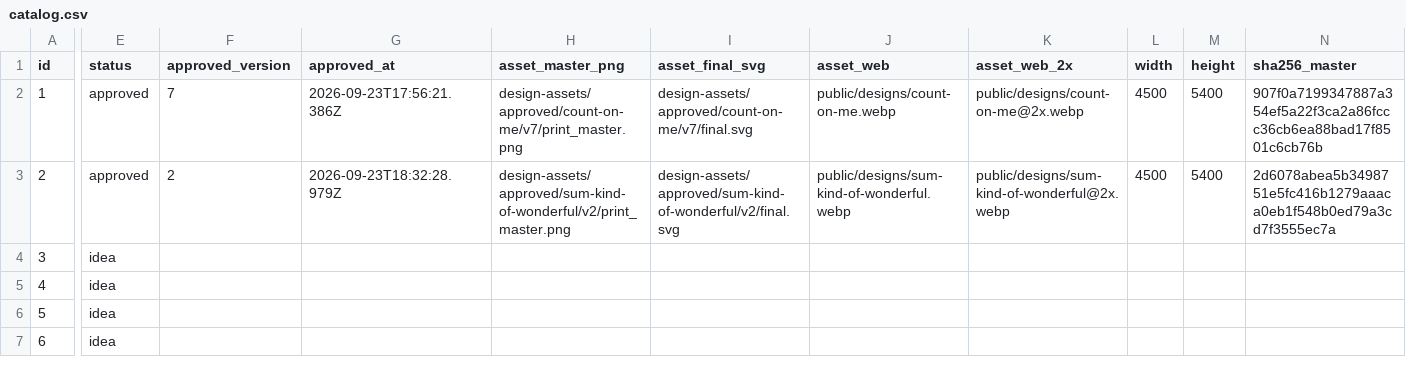
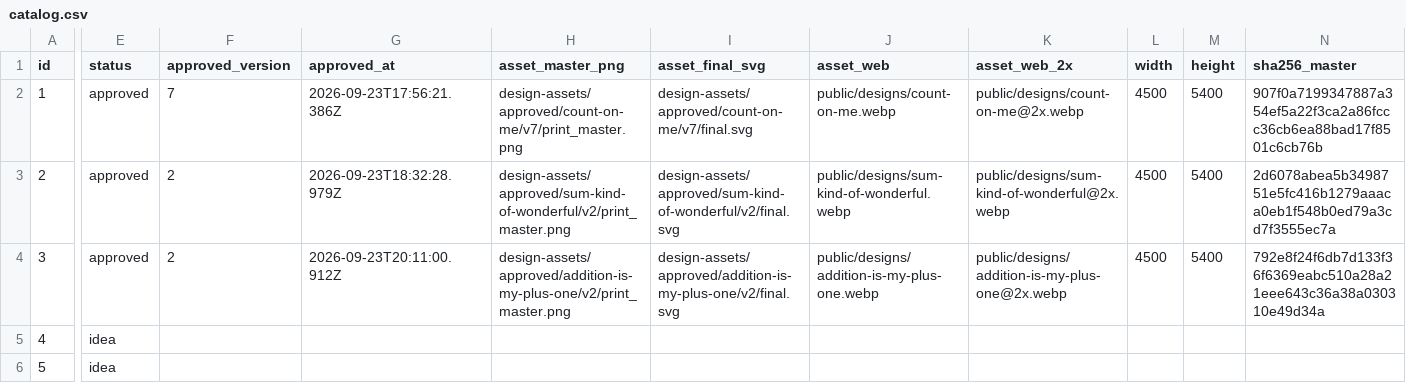
Before and after one commit to grebnetro/SchoolhouseWit, a CSV file: design-assets/catalog.csv, drawn as a sheet; only a part is shown, gaps mark what is left out; the shorter side is filled out with more unchanged rows; the diff covers the shown part only; the diff names each change by its address in the sheet, - before the commit and + after, or states it on an @@ line.

Commit message:
feat: make approved addition-is-my-plus-one artwork live on Design Library page

```diff
--- a/design-assets/catalog.csv
+++ b/design-assets/catalog.csv
-E4 (status): idea
+E4 (status): approved
-F4 (approved_version): (empty)
+F4 (approved_version): 2
-G4 (approved_at): (empty)
+G4 (approved_at): 2026-09-23T20:11:00.912Z
-H4 (asset_master_png): (empty)
+H4 (asset_master_png): design-assets/approved/addition-is-my-plus-one/v2/print_master.png
-I4 (asset_final_svg): (empty)
+I4 (asset_final_svg): design-assets/approved/addition-is-my-plus-one/v2/final.svg
-J4 (asset_web): (empty)
+J4 (asset_web): public/designs/addition-is-my-plus-one.webp
-K4 (asset_web_2x): (empty)
+K4 (asset_web_2x): public/designs/addition-is-my-plus-one@2x.webp
-L4 (width): (empty)
+L4 (width): 4500
-M4 (height): (empty)
+M4 (height): 5400
-N4 (sha256_master): (empty)
+N4 (sha256_master): 792e8f24f6db7d133f36f6369eabc510a28a21eee643c36a38a030310e49d34a
```
Also changed, not shown: 4 edited cells elsewhere in this file, 16 other files.
